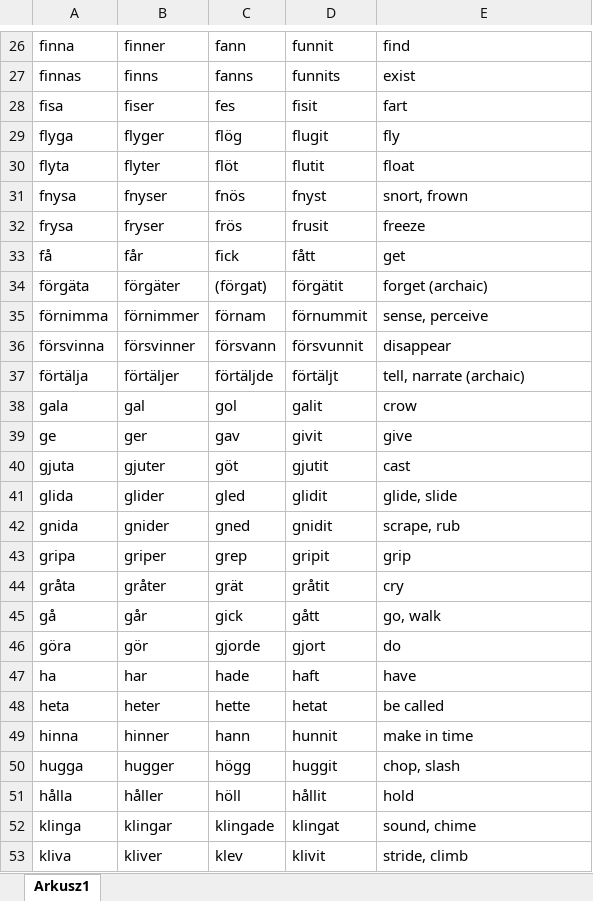
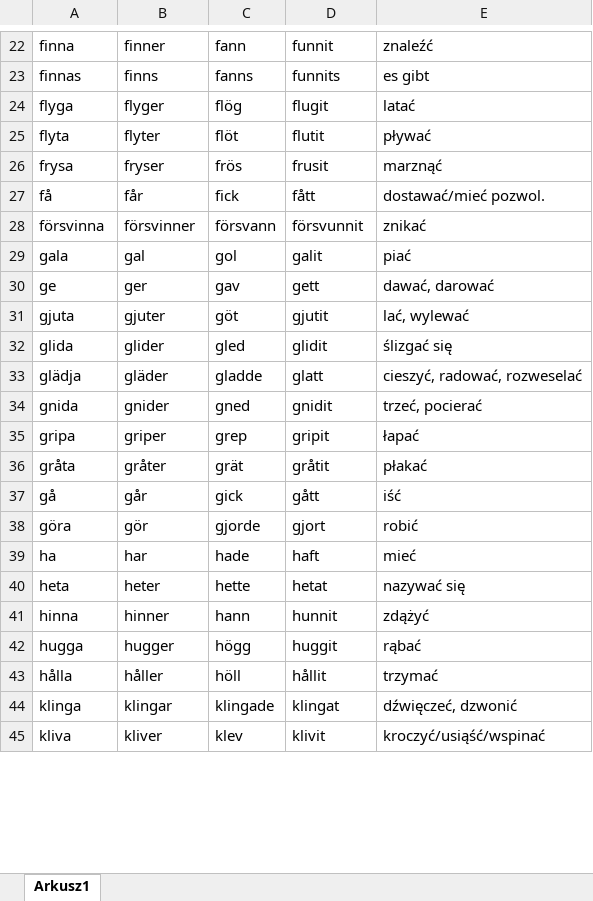
Before and after one commit to StanislawOlech/Swedish-irregular-verbs, an Excel workbook: words.xlsx, sheet Arkusz1, drawn as a sheet; only a part is shown, gaps mark what is left out; values as stored, in another font and other column widths than the file's, no cell formats; removed rows and columns are numbered as before the commit, all else as after; the diff covers the shown part only; the diff names each change by its address in the sheet, - before the commit and + after, or states it on an @@ line.

```diff
--- a/words.xlsx (sheet Arkusz1)
+++ b/words.xlsx (sheet Arkusz1)
-E22: find
+E22: znaleźć
-E23: exist
+E23: es gibt
-row 28: fisa | fiser | fes | fisit | fart
-E24: fly
+E24: latać
-E25: float
+E25: pływać
-row 31: fnysa | fnyser | fnös | fnyst | snort, frown
-E26: freeze
+E26: marznąć
-E27: get
+E27: dostawać/mieć pozwol.
-row 34: förgäta | förgäter | (förgat) | förgätit | forget (archaic)
-row 35: förnimma | förnimmer | förnam | förnummit | sense, perceive
-E28: disappear
+E28: znikać
-row 37: förtälja | förtäljer | förtäljde | förtäljt | tell, narrate (archaic)
-E29: crow
+E29: piać
-D30: givit
+D30: gett
-E30: give
+E30: dawać, darować
-E31: cast
+E31: lać, wylewać
-E32: glide, slide
+E32: ślizgać się
+row 33: glädja | gläder | gladde | glatt | cieszyć, radować, rozweselać
-E34: scrape, rub
+E34: trzeć, pocierać
-E35: grip
+E35: łapać
-E36: cry
+E36: płakać
-E37: go, walk
+E37: iść
-E38: do
+E38: robić
-E39: have
+E39: mieć
-E40: be called
+E40: nazywać się
-E41: make in time
+E41: zdążyć
-E42: chop, slash
+E42: rąbać
-E43: hold
+E43: trzymać
-E44: sound, chime
+E44: dźwięczeć, dzwonić
-E45: stride, climb
+E45: kroczyć/usiąść/wspinać
```
Also changed, not shown: 18 added rows, 38 removed rows and 116 edited cells elsewhere in this sheet, cell formats, 3 other files.
